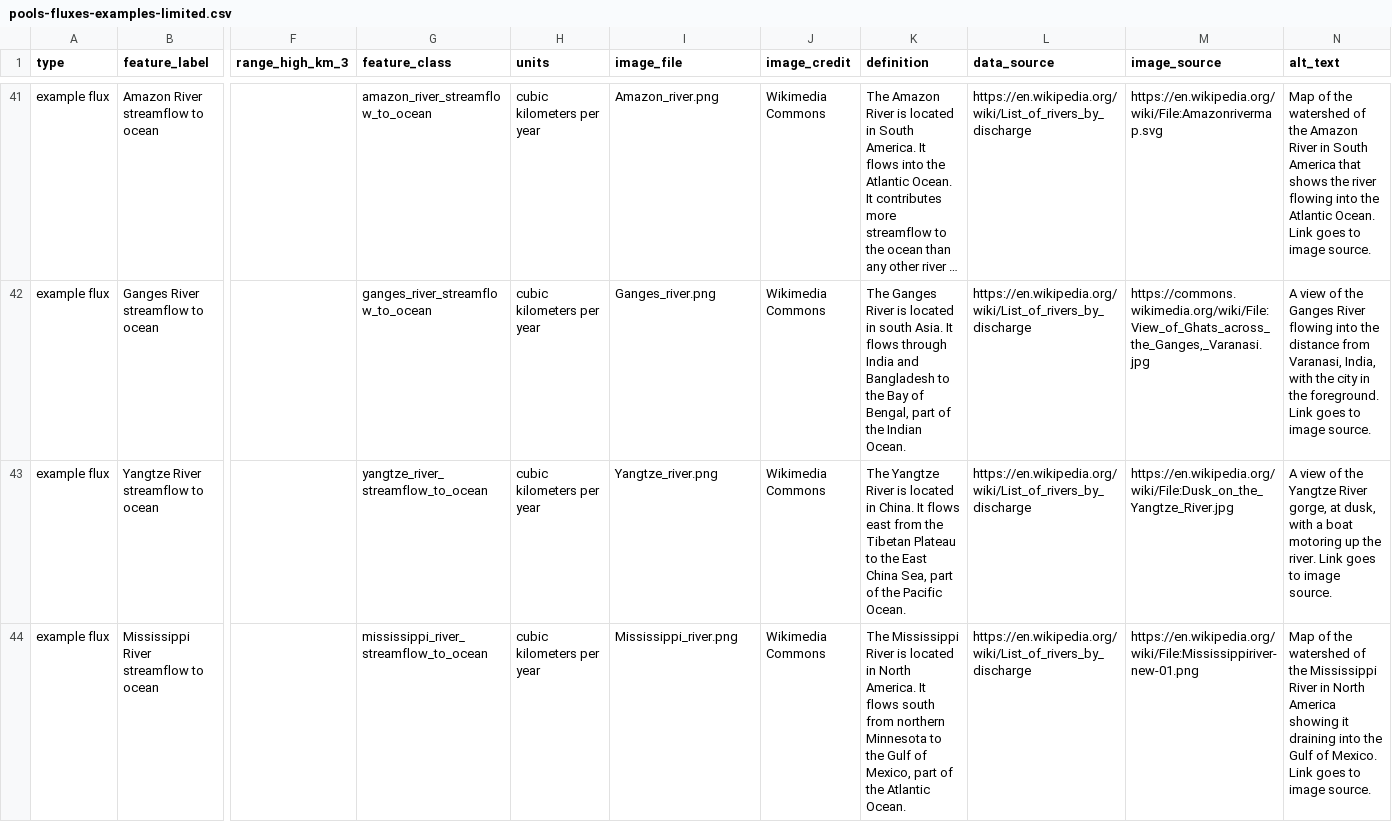
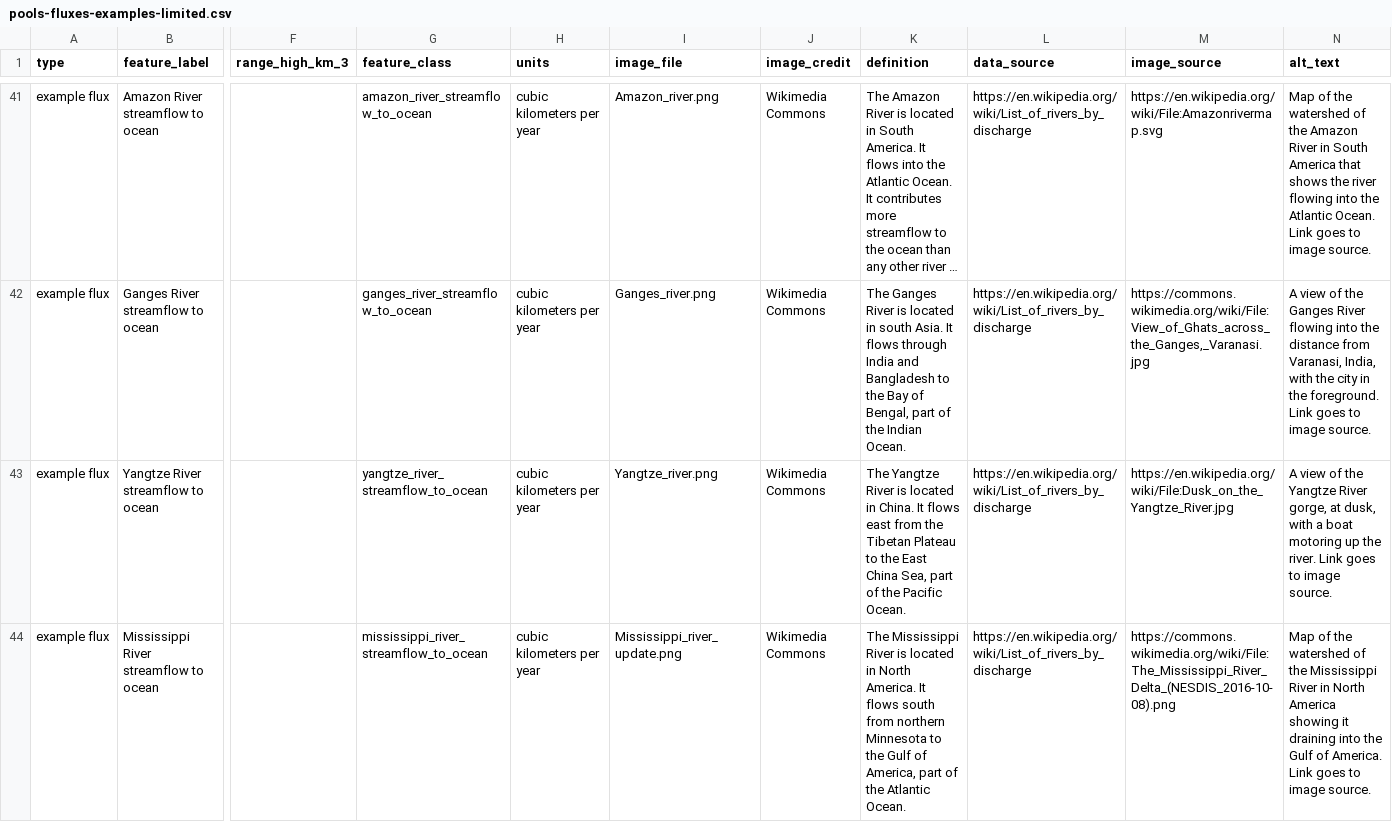
Before and after one commit to DOI-USGS/pools-and-fluxes, a CSV file: public/data/pools-fluxes-examples-limited.csv, drawn as a sheet; only a part is shown, gaps mark what is left out; long unchanged cells end in …; the diff names each change by its address in the sheet, - before the commit and + after, or states it on an @@ line.

Commit message:
update gulf of america

```diff
--- a/public/data/pools-fluxes-examples-limited.csv
+++ b/public/data/pools-fluxes-examples-limited.csv
-I44 (image_file): Mississippi_river.png
+I44 (image_file): Mississippi_river_update.png
-K44 (definition): …Gulf of Mexico, part of…
+K44 (definition): …Gulf of America, part of…
-M44 (image_source): https://en.wikipedia.org/wiki/File:Mississippiriver-new-01.png
+M44 (image_source): https://commons.wikimedia.org/wiki/File:The_Mississippi_River_Delta_(NESDIS_2016-10-08).png
-N44 (alt_text): …Gulf of Mexico. Link goes…
+N44 (alt_text): …Gulf of America. Link goes…
```
Also changed, not shown: out/upload_log.csv.
